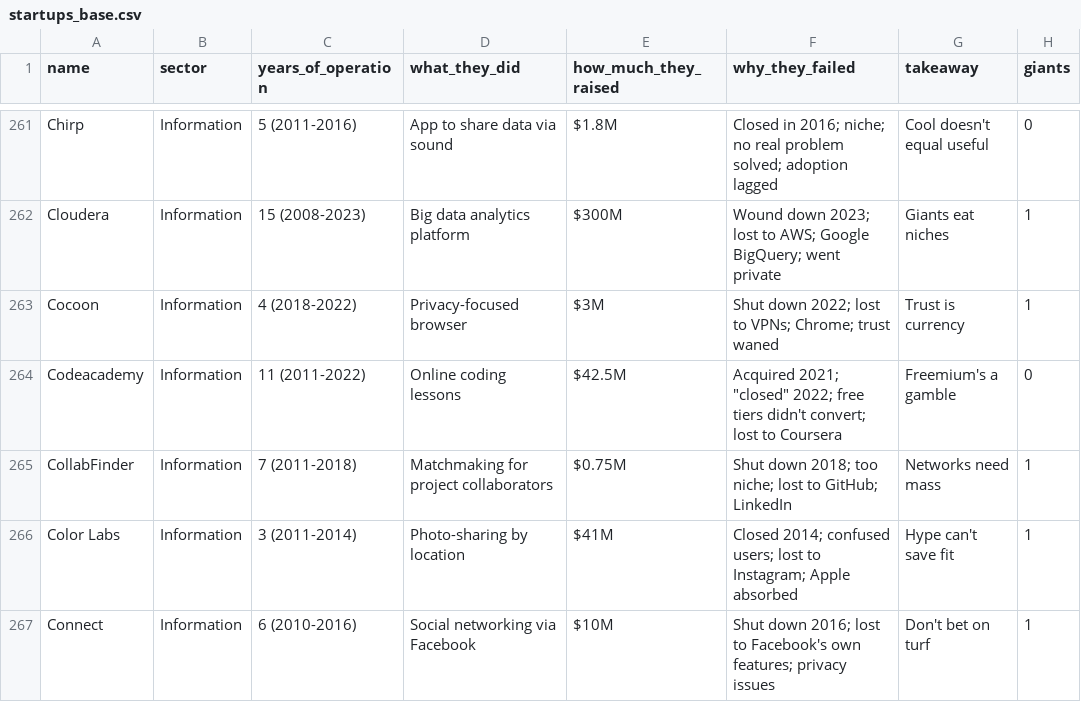
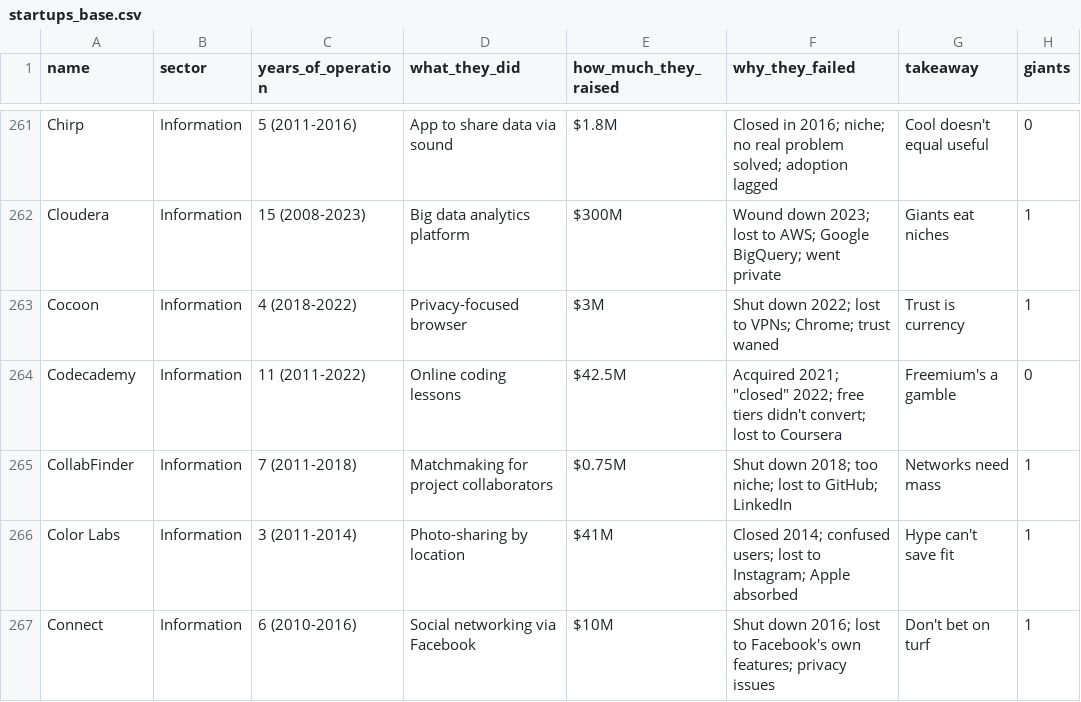
Before and after one commit to daveeen/SYNCS-HACK-2026, a CSV file: data/clean/startups_base.csv, drawn as a sheet; only a part is shown, gaps mark what is left out; the diff names each change by its address in the sheet, - before the commit and + after, or states it on an @@ line.

```diff
--- a/data/clean/startups_base.csv
+++ b/data/clean/startups_base.csv
-A264 (name): Codeacademy
+A264 (name): Codecademy
```
Also changed, not shown: data/clean/startups_clean.csv, 3 other files.
